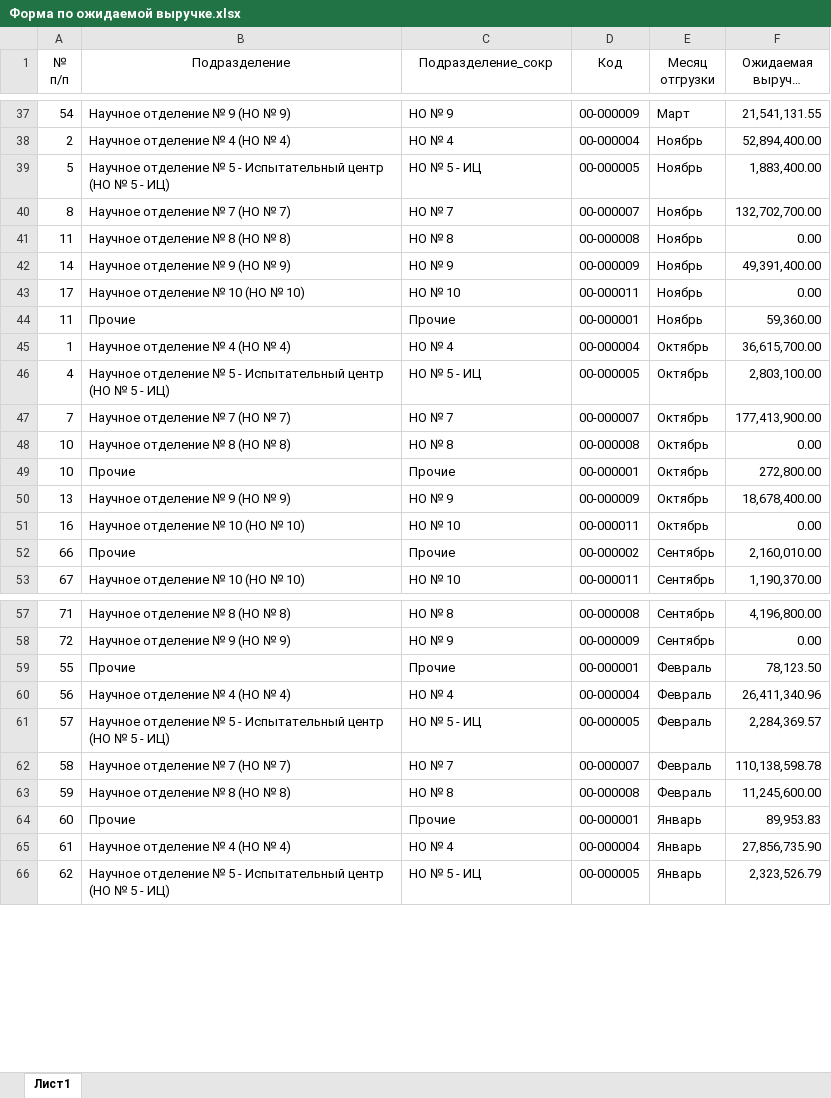
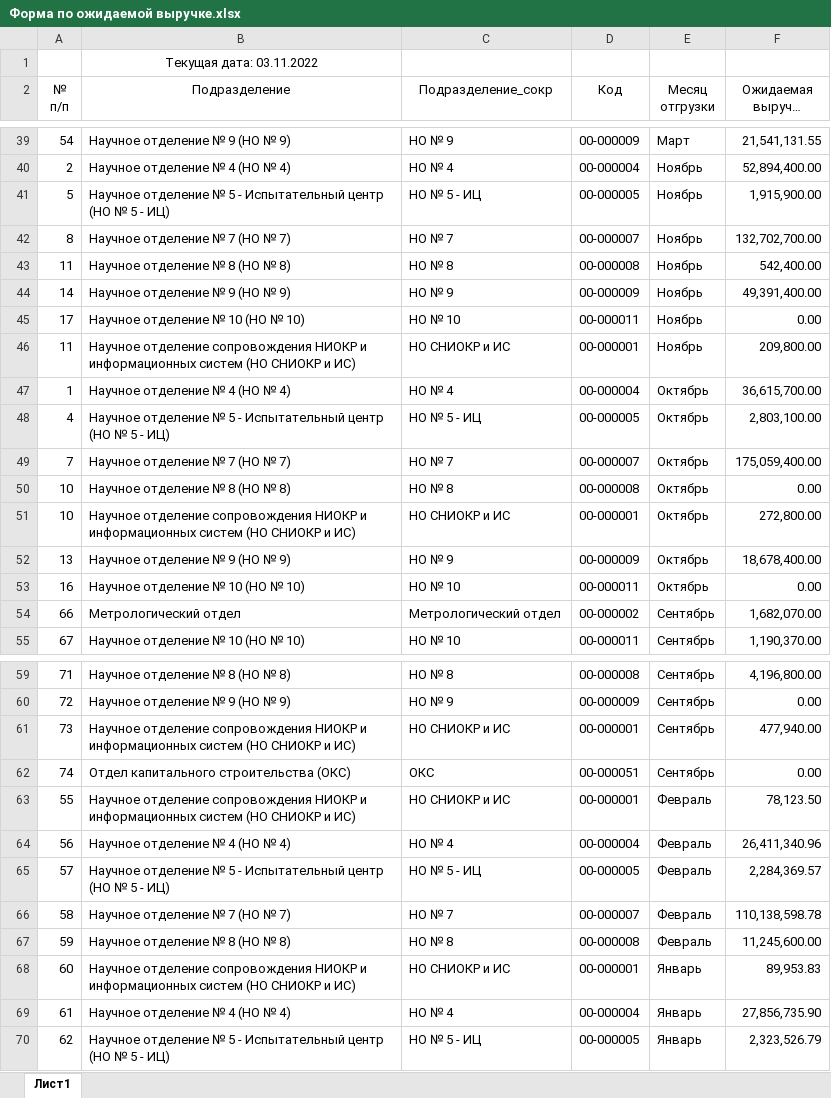
Before and after one commit to asrahmanov/PulsarDataAggregation, an Excel workbook: storage/app/exp/36/2022/Форма по ожидаемой выручке.xlsx, sheet Лист1, drawn as a sheet; only a part is shown, gaps mark what is left out; long unchanged cells end in …; values as stored, in another font and other column widths than the file's, no borders; addresses are those after the commit; the diff covers the shown part only; the diff names each change by its address in the sheet, - before the commit and + after, or states it on an @@ line.

```diff
--- a/storage/app/exp/36/2022/Форма по ожидаемой выручке.xlsx (sheet Лист1)
+++ b/storage/app/exp/36/2022/Форма по ожидаемой выручке.xlsx (sheet Лист1)
+row 1:  | Текущая дата: 03.11.2022
-F41 (Ожидаемая выручка без НДС (руб.)): 1,883,400.00
+F41 (Ожидаемая выручка без НДС (руб.)): 1,915,900.00
-F43 (Ожидаемая выручка без НДС (руб.)): 0.00
+F43 (Ожидаемая выручка без НДС (руб.)): 542,400.00
-B46 (Подразделение): Прочие
+B46 (Подразделение): Научное отделение сопровождения НИОКР и информационных систем (НО СНИОКР и ИС)
-C46 (Подразделение_сокр): Прочие
+C46 (Подразделение_сокр): НО СНИОКР и ИС
-F46 (Ожидаемая выручка без НДС (руб.)): 59,360.00
+F46 (Ожидаемая выручка без НДС (руб.)): 209,800.00
-F49 (Ожидаемая выручка без НДС (руб.)): 177,413,900.00
+F49 (Ожидаемая выручка без НДС (руб.)): 175,059,400.00
-B51 (Подразделение): Прочие
+B51 (Подразделение): Научное отделение сопровождения НИОКР и информационных систем (НО СНИОКР и ИС)
-C51 (Подразделение_сокр): Прочие
+C51 (Подразделение_сокр): НО СНИОКР и ИС
-B54 (Подразделение): Прочие
+B54 (Подразделение): Метрологический отдел
-C54 (Подразделение_сокр): Прочие
+C54 (Подразделение_сокр): Метрологический отдел
-F54 (Ожидаемая выручка без НДС (руб.)): 2,160,010.00
+F54 (Ожидаемая выручка без НДС (руб.)): 1,682,070.00
+row 61: 73 | Научное отделение сопровождения НИОКР и информационных систем (НО СНИОКР и ИС) | НО СНИОКР и ИС | 00-000001 | Сентябрь | 477,940.00
+row 62: 74 | Отдел капитального строительства (ОКС) | ОКС | 00-000051 | Сентябрь | 0.00
-B63 (Подразделение): Прочие
+B63 (Подразделение): Научное отделение сопровождения НИОКР и информационных систем (НО СНИОКР и ИС)
-C63 (Подразделение_сокр): Прочие
+C63 (Подразделение_сокр): НО СНИОКР и ИС
-B68 (Подразделение): Прочие
+B68 (Подразделение): Научное отделение сопровождения НИОКР и информационных систем (НО СНИОКР и ИС)
-C68 (Подразделение_сокр): Прочие
+C68 (Подразделение_сокр): НО СНИОКР и ИС
```
Also changed, not shown: 1 added row and 19 edited cells elsewhere in this sheet, formulas that keep their value, storage/app/contractAndFact/17/2022/Контрактация и факт.xlsx, storage/app/contractAndFact/36/2022/Контрактация и факт.xlsx, 8 other files.
